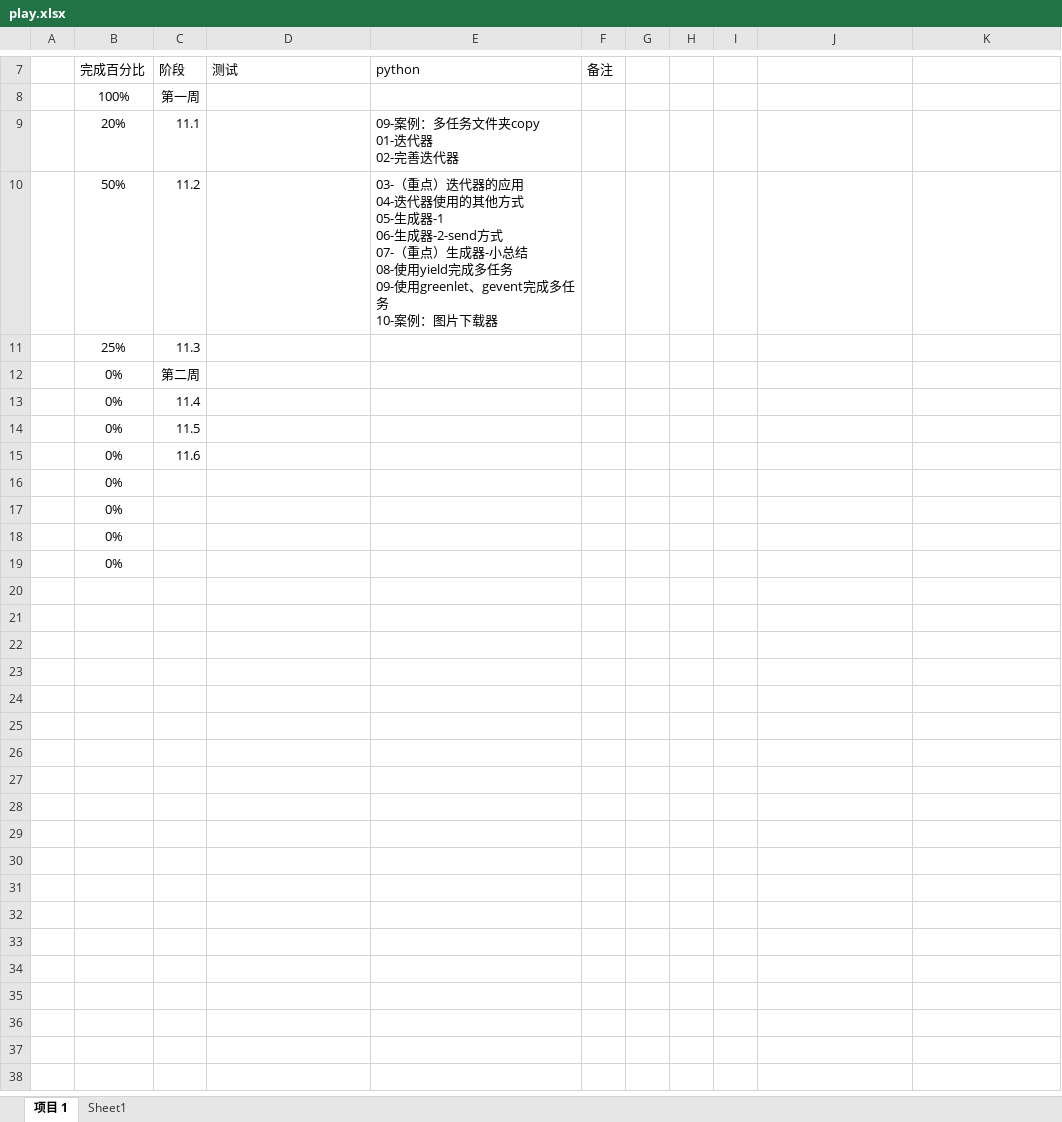
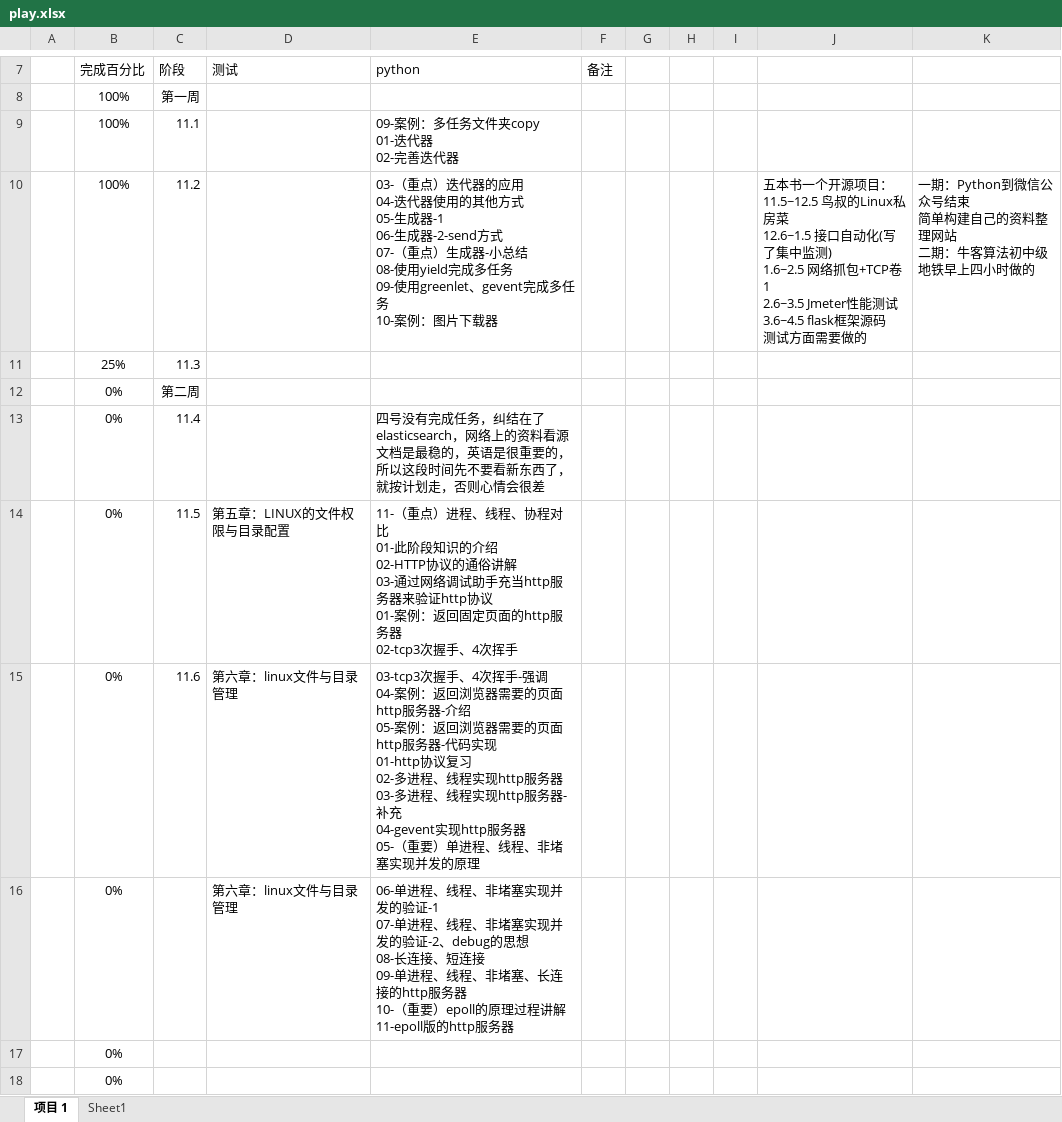
Before and after one commit to wawawawawawawawawawa/My_Python_Practise, an Excel workbook: play/play.xlsx, sheet 项目 1, drawn as a sheet; only a part is shown, gaps mark what is left out; the shorter side is filled out with more unchanged rows; values as stored, in another font and other column widths than the file's, no borders; conditional formats and table styles not drawn; removed rows and columns are numbered as before the commit, all else as after; ↵ is a line break in a cell; the diff names each change by its address in the sheet, - before the commit and + after, or states it on an @@ line.

Commit message:
add the play

```diff
--- a/play/play.xlsx (sheet 项目 1)
+++ b/play/play.xlsx (sheet 项目 1)
-B9: 20%
+B9: 100%
-row 10:  | 50% | 11.2 |  | 03-（重点）迭代器的应用 ↵ 04-迭代器使用的其他方式 ↵ 05-生成器-1 ↵ 06-生成器-2-send方式 ↵ 07-（重点）生成器-小总结 ↵ 08-使用yield完成多任务 ↵ 09-使用greenlet、gevent完成多任务 ↵ 10-案例：图片下载器
+row 10:  | 100% | 11.2 |  | 03-（重点）迭代器的应用 ↵ 04-迭代器使用的其他方式 ↵ 05-生成器-1 ↵ 06-生成器-2-send方式 ↵ 07-（重点）生成器-小总结 ↵ 08-使用yield完成多任务 ↵ 09-使用greenlet、gevent完成多任务 ↵ 10-案例：图片下载器 |  |  |  |  | 五本书一个开源项目： ↵ 11.5~12.5 鸟叔的Linux私房菜 ↵ 12.6~1.5 接口自动化(写了集中监测) ↵ 1.6~2.5 网络抓包+TCP卷1 ↵ 2.6~3.5 Jmeter性能测试 ↵ 3.6~4.5 flask框架源码 ↵ 测试方面需要做的 | 一期：Python到微信公众号结束 ↵ 简单构建自己的资料整理网站 ↵ 二期：牛客算法初中级 ↵ 地铁早上四小时做的
-E13: (empty)
+E13: 四号没有完成任务，纠结在了elasticsearch，网络上的资料看源文档是最稳的，英语是很重要的，所以这段时间先不要看新东西了，就按计划走，否则心情会很差
-D14: (empty)
+D14: 第五章：LINUX的文件权限与目录配置
-E14: (empty)
+E14: 11-（重点）进程、线程、协程对比 ↵ 01-此阶段知识的介绍 ↵ 02-HTTP协议的通俗讲解 ↵ 03-通过网络调试助手充当http服务器来验证http协议 ↵ 01-案例：返回固定页面的http服务器 ↵ 02-tcp3次握手、4次挥手
-D15: (empty)
+D15: 第六章：linux文件与目录管理
-E15: (empty)
+E15: 03-tcp3次握手、4次挥手-强调 ↵ 04-案例：返回浏览器需要的页面http服务器-介绍 ↵ 05-案例：返回浏览器需要的页面http服务器-代码实现 ↵ 01-http协议复习 ↵ 02-多进程、线程实现http服务器 ↵ 03-多进程、线程实现http服务器-补充 ↵ 04-gevent实现http服务器 ↵ 05-（重要）单进程、线程、非堵塞实现并发的原理
-row 16:  | 0%
+row 16:  | 0% |  | 第六章：linux文件与目录管理 | 06-单进程、线程、非堵塞实现并发的验证-1 ↵ 07-单进程、线程、非堵塞实现并发的验证-2、debug的思想 ↵ 08-长连接、短连接 ↵ 09-单进程、线程、非堵塞、长连接的http服务器 ↵ 10-（重要）epoll的原理过程讲解 ↵ 11-epoll版的http服务器
```
